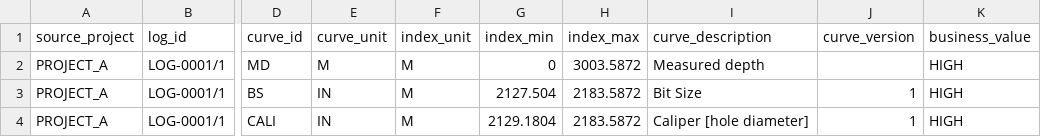
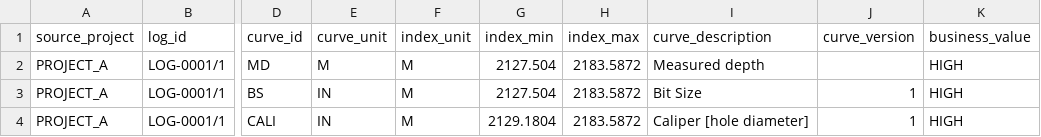
Before and after one commit to TahirRiaz/osdu-delivery, a CSV file: osdu/samples/welldb/data/curves-meta/curves_20260924.csv, drawn as a sheet; only a part is shown, gaps mark what is left out; the diff names each change by its address in the sheet, - before the commit and + after, or states it on an @@ line.

Commit message:
osdu: the welldb sample's reference data lands on SQL Server, and its first log's header states what its chunk holds

```diff
--- a/osdu/samples/welldb/data/curves-meta/curves_20260924.csv
+++ b/osdu/samples/welldb/data/curves-meta/curves_20260924.csv
-G2 (index_min): 0
+G2 (index_min): 2127.504
-H2 (index_max): 3003.5872
+H2 (index_max): 2183.5872
```
Also changed, not shown: osdu/samples/welldb/data/marker/marker_20260924.csv, osdu/samples/welldb/data/survey/survey_20260924.csv, 15 other files.
